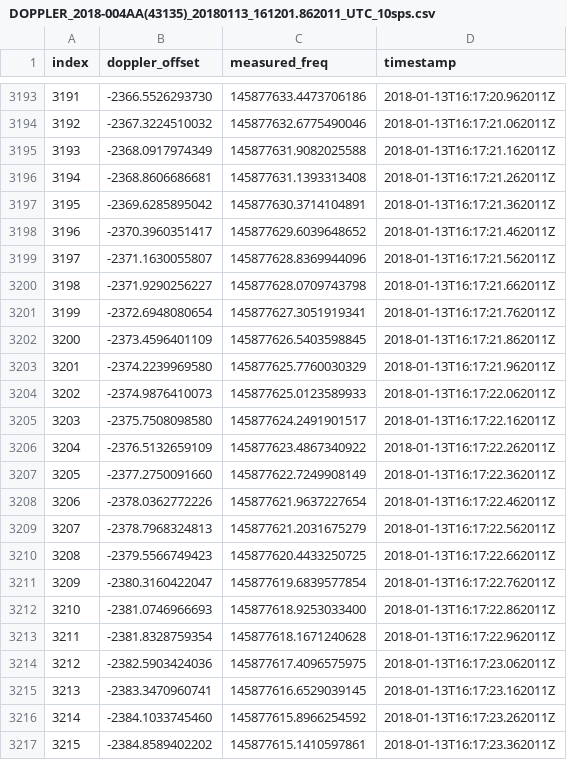
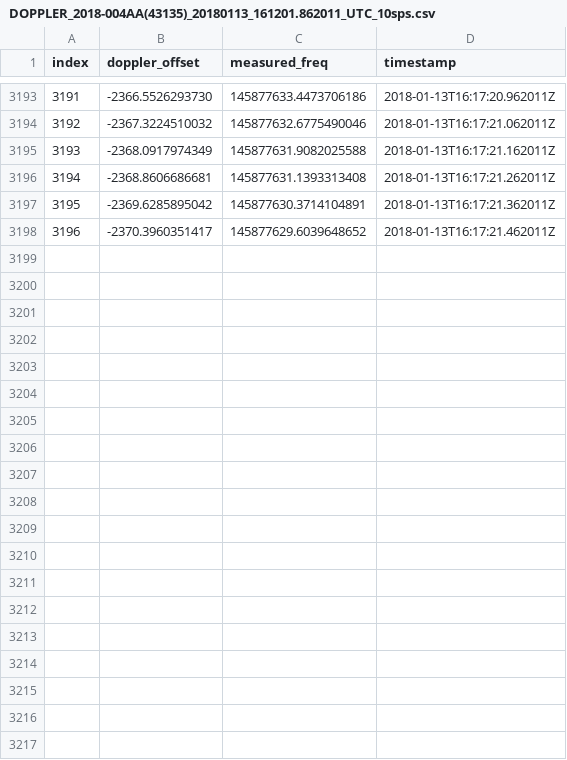
Before and after one commit to zleffke/tle_match, a CSV file: generated/DOPPLER_2018-004AA(43135)_20180113_161201.862011_UTC_10sps.csv, drawn as a sheet; only a part is shown, gaps mark what is left out; the diff covers the shown part only.

```diff
--- a/generated/DOPPLER_2018-004AA(43135)_20180113_161201.862011_UTC_10sps.csv
+++ b/generated/DOPPLER_2018-004AA(43135)_20180113_161201.862011_UTC_10sps.csv
@@ -3198,20 +3198 @@ index,doppler_offset,measured_freq,timestamp
 3196,-2370.3960351417,145877629.6039648652,2018-01-13T16:17:21.462011Z
-3197,-2371.1630055807,145877628.8369944096,2018-01-13T16:17:21.562011Z
-3198,-2371.9290256227,145877628.0709743798,2018-01-13T16:17:21.662011Z
-3199,-2372.6948080654,145877627.3051919341,2018-01-13T16:17:21.762011Z
-3200,-2373.4596401109,145877626.5403598845,2018-01-13T16:17:21.862011Z
-3201,-2374.2239969580,145877625.7760030329,2018-01-13T16:17:21.962011Z
-3202,-2374.9876410073,145877625.0123589933,2018-01-13T16:17:22.062011Z
-3203,-2375.7508098580,145877624.2491901517,2018-01-13T16:17:22.162011Z
-3204,-2376.5132659109,145877623.4867340922,2018-01-13T16:17:22.262011Z
-3205,-2377.2750091660,145877622.7249908149,2018-01-13T16:17:22.362011Z
-3206,-2378.0362772226,145877621.9637227654,2018-01-13T16:17:22.462011Z
-3207,-2378.7968324813,145877621.2031675279,2018-01-13T16:17:22.562011Z
-3208,-2379.5566749423,145877620.4433250725,2018-01-13T16:17:22.662011Z
-3209,-2380.3160422047,145877619.6839577854,2018-01-13T16:17:22.762011Z
-3210,-2381.0746966693,145877618.9253033400,2018-01-13T16:17:22.862011Z
-3211,-2381.8328759354,145877618.1671240628,2018-01-13T16:17:22.962011Z
-3212,-2382.5903424036,145877617.4096575975,2018-01-13T16:17:23.062011Z
-3213,-2383.3470960741,145877616.6529039145,2018-01-13T16:17:23.162011Z
-3214,-2384.1033745460,145877615.8966254592,2018-01-13T16:17:23.262011Z
-3215,-2384.8589402202,145877615.1410597861,2018-01-13T16:17:23.362011Z
```
Also changed, not shown: 31 removed rows elsewhere in this file, generated/DOPPLER_2018-004A(43111)_20180113_161201.862011_UTC_10sps.csv, generated/DOPPLER_2018-004AB(43136)_20180113_161201.862011_UTC_10sps.csv, 32 other files.
